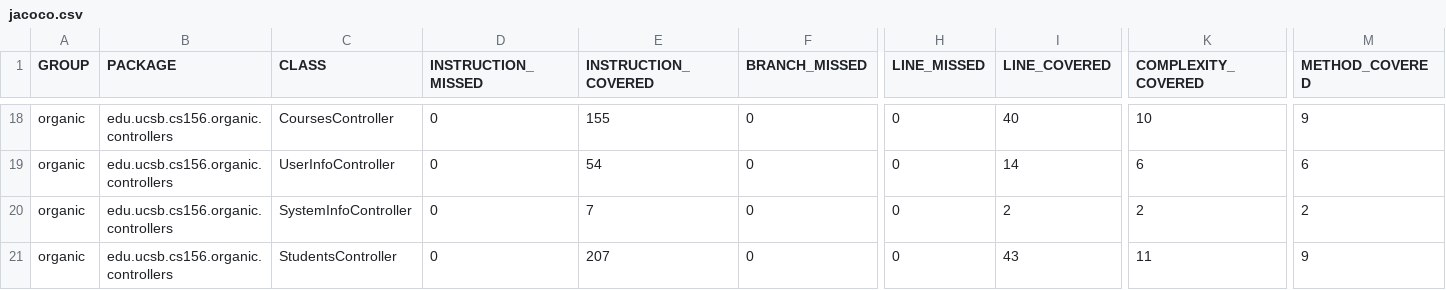
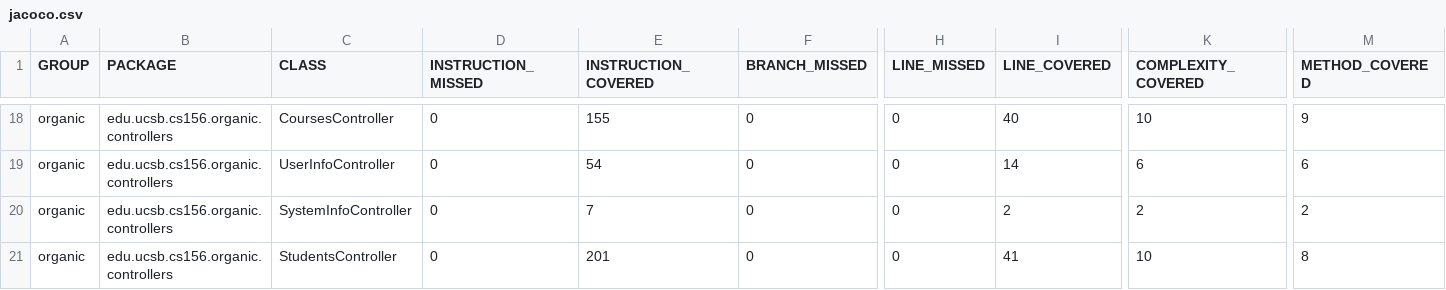
Before and after one commit to ucsb-cs156/proj-organic, a CSV file: prs/25/jacoco/jacoco.csv, drawn as a sheet; only a part is shown, gaps mark what is left out; the diff names each change by its address in the sheet, - before the commit and + after, or states it on an @@ line.

```diff
--- a/prs/25/jacoco/jacoco.csv
+++ b/prs/25/jacoco/jacoco.csv
-E21 (INSTRUCTION_COVERED): 207
+E21 (INSTRUCTION_COVERED): 201
-I21 (LINE_COVERED): 43
+I21 (LINE_COVERED): 41
-K21 (COMPLEXITY_COVERED): 11
+K21 (COMPLEXITY_COVERED): 10
-M21 (METHOD_COVERED): 9
+M21 (METHOD_COVERED): 8
```
Also changed, not shown: 7 other files.
